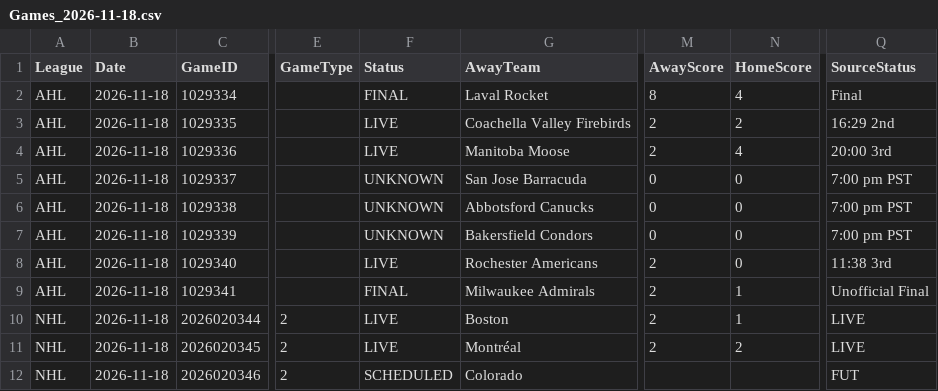
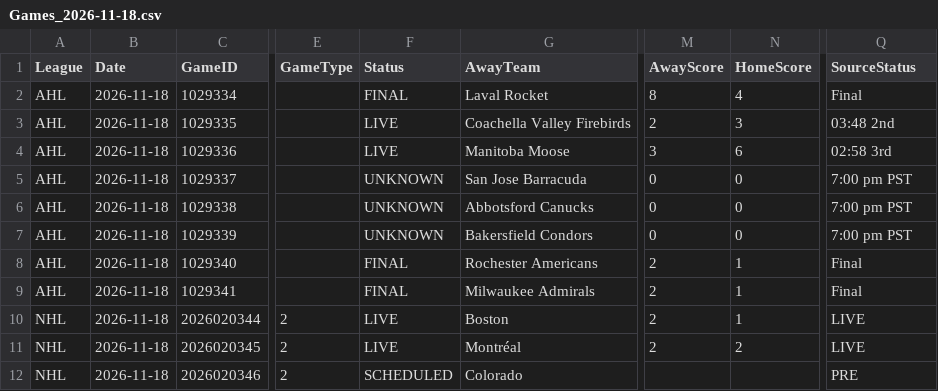
Before and after one commit to skaterbosse/hockey, a CSV file: statsByDate/data/games/Games_2026-11-18.csv, drawn as a sheet; only a part is shown, gaps mark what is left out; the diff names each change by its address in the sheet, - before the commit and + after, or states it on an @@ line.

```diff
--- a/statsByDate/data/games/Games_2026-11-18.csv
+++ b/statsByDate/data/games/Games_2026-11-18.csv
-N3 (HomeScore): 2
+N3 (HomeScore): 3
-Q3 (SourceStatus): 16:29 2nd
+Q3 (SourceStatus): 03:48 2nd
-M4 (AwayScore): 2
+M4 (AwayScore): 3
-N4 (HomeScore): 4
+N4 (HomeScore): 6
-Q4 (SourceStatus): 20:00 3rd
+Q4 (SourceStatus): 02:58 3rd
-F8 (Status): LIVE
+F8 (Status): FINAL
-N8 (HomeScore): 0
+N8 (HomeScore): 1
-Q8 (SourceStatus): 11:38 3rd
+Q8 (SourceStatus): Final
-Q9 (SourceStatus): Unofficial Final
+Q9 (SourceStatus): Final
-Q12 (SourceStatus): FUT
+Q12 (SourceStatus): PRE
```
Also changed, not shown: statsByDate/data/playerstats/Goals_2026-11-18.csv, statsByDate/data/playerstats/PlayerStats_2026-11-18.csv, 9 other files.
